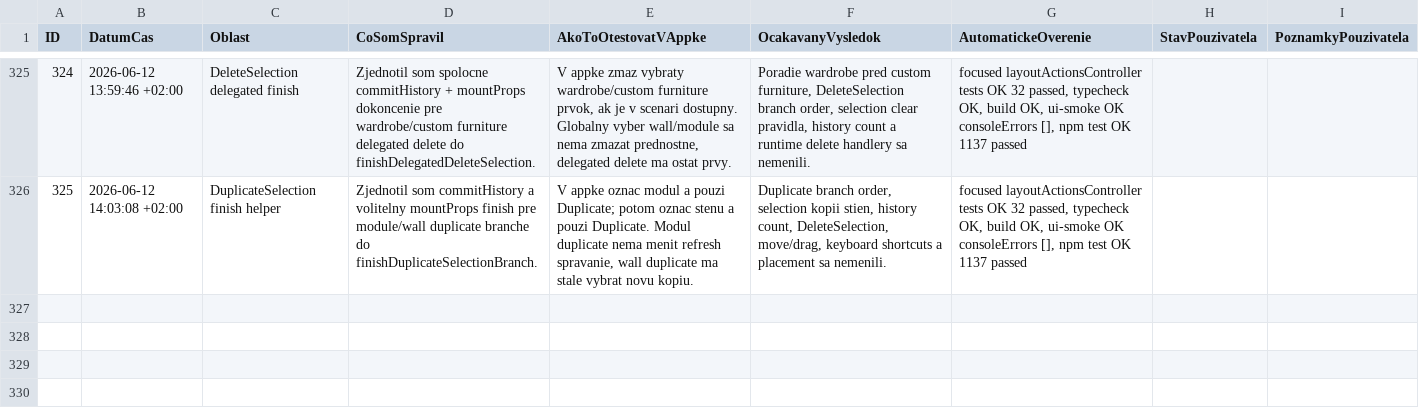
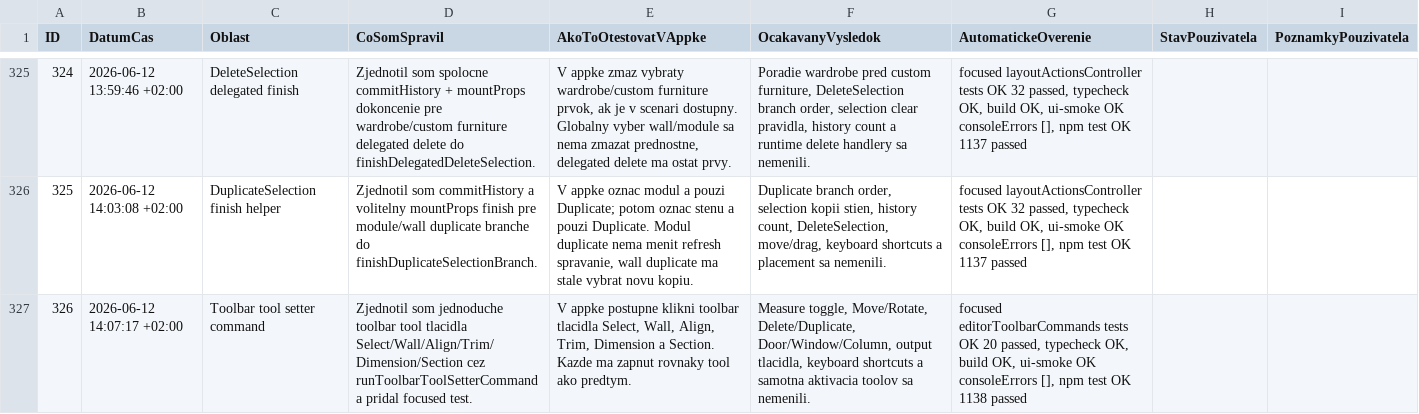
Before and after one commit to arcigy/kitchen_app, a CSV file: MANUAL_TEST_LOG.csv, drawn as a sheet; only a part is shown, gaps mark what is left out; the diff names each change by its address in the sheet, - before the commit and + after, or states it on an @@ line.

```diff
--- a/MANUAL_TEST_LOG.csv
+++ b/MANUAL_TEST_LOG.csv
+row 327: 326 | 2026-06-12 14:07:17 +02:00 | Toolbar tool setter command | Zjednotil som jednoduche toolbar tool tlacidla Select/Wall/Align/Trim/Dimension/Section cez runToolbarToolSetterCommand a pridal focused test. | V appke postupne klikni toolbar tlacidla Select, Wall, Align, Trim, Dimension a Section. Kazde ma zapnut rovnaky tool ako predtym. | Measure toggle, Move/Rotate, Delete/Duplicate, Door/Window/Column, output tlacidla, keyboard shortcuts a samotna aktivacia toolov sa nemenili. | focused editorToolbarCommands tests OK 20 passed, typecheck OK, build OK, ui-smoke OK consoleErrors [], npm test OK 1138 passed
```
Also changed, not shown: 2 other files.
